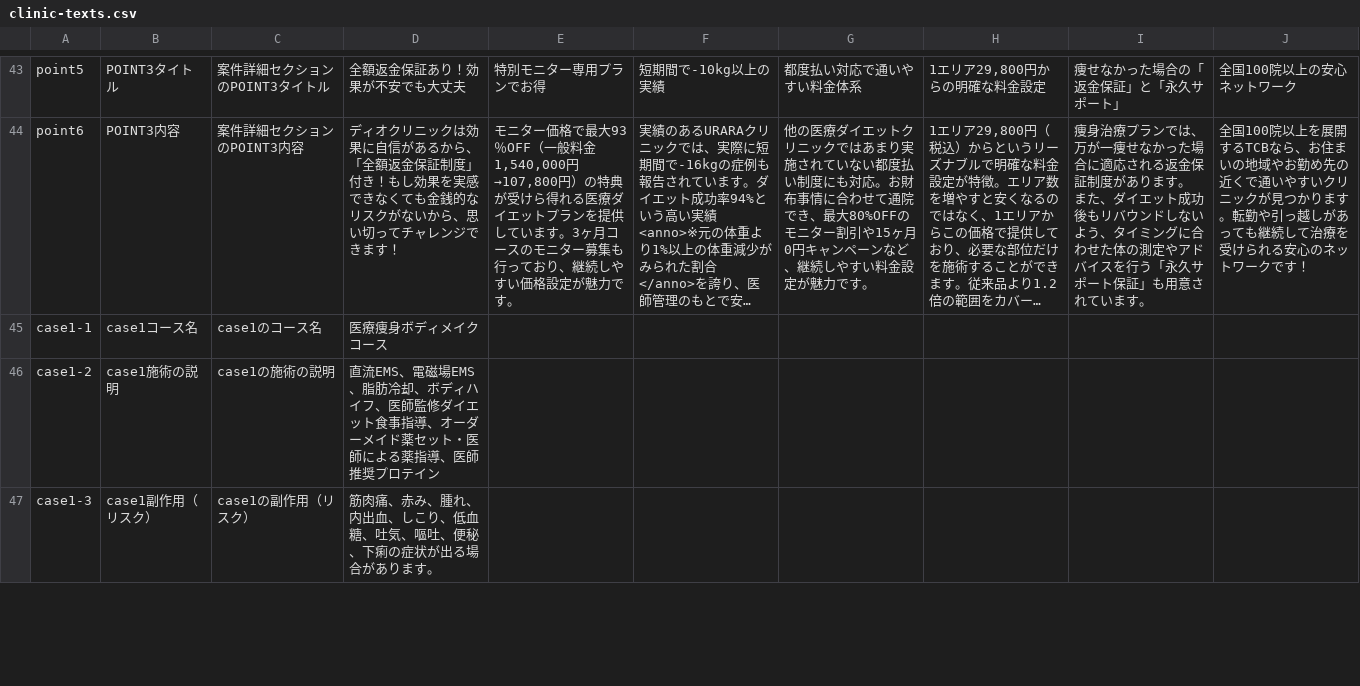
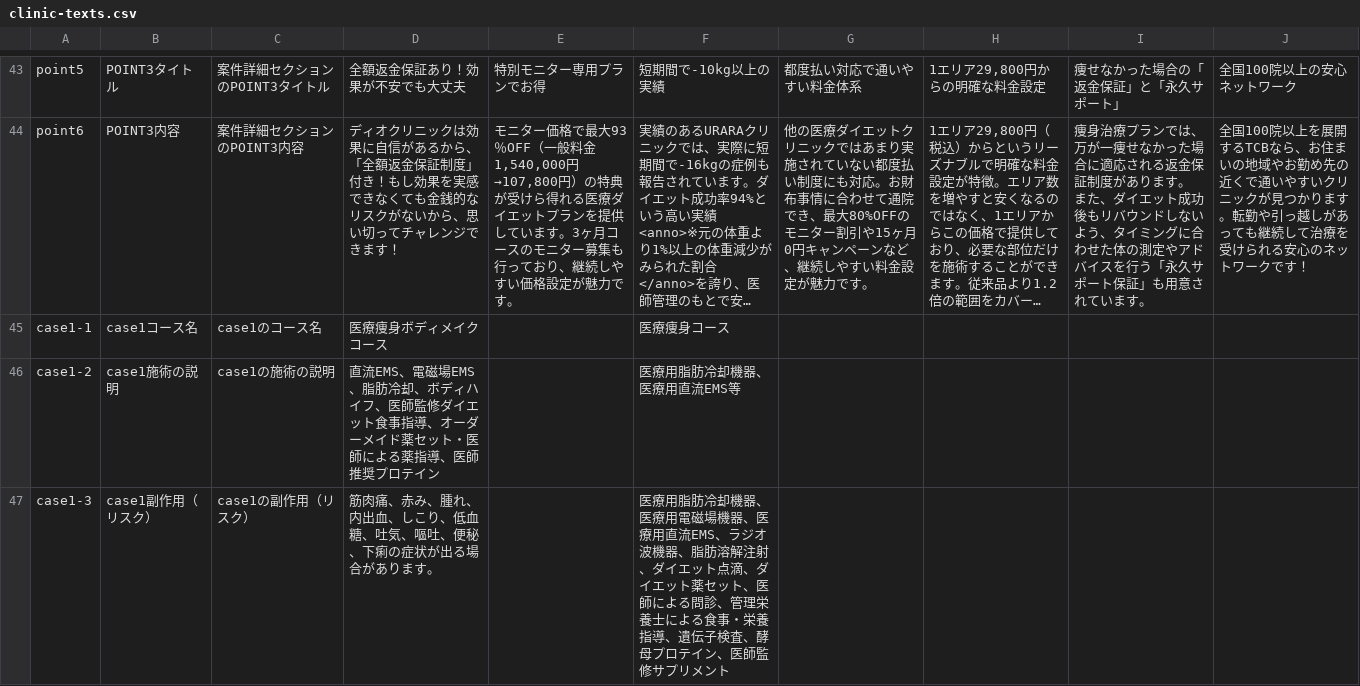
Before and after one commit to senjinholdings/GSA_Medical_Diet, a CSV file: cryolipolysis003/data/clinic-texts.csv, drawn as a sheet; only a part is shown, gaps mark what is left out; long unchanged cells end in …; the diff covers the shown part only; the diff names each change by its address in the sheet, - before the commit and + after, or states it on an @@ line.

```diff
--- a/cryolipolysis003/data/clinic-texts.csv
+++ b/cryolipolysis003/data/clinic-texts.csv
-F45: (empty)
+F45: 医療痩身コース
-F46: (empty)
+F46: 医療用脂肪冷却機器、医療用直流EMS等
-F47: (empty)
+F47: 医療用脂肪冷却機器、医療用電磁場機器、医療用直流EMS、ラジオ波機器、脂肪溶解注射、ダイエット点滴、ダイエット薬セット、医師による問診、管理栄養士による食事・栄養指導、遺伝子検査、酵母プロテイン、医師監修サプリメント
```
Also changed, not shown: 10 edited cells elsewhere in this file, 4 other files.
